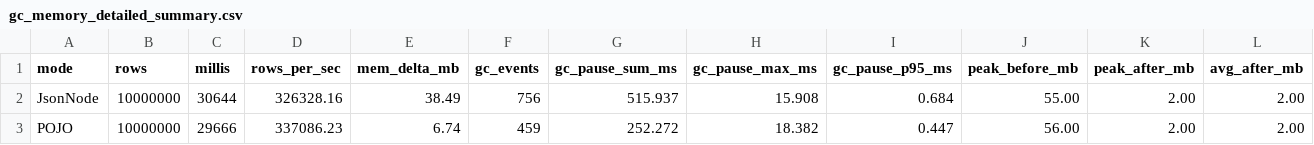
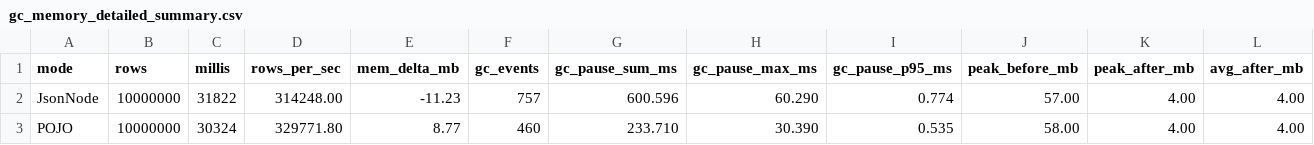
Before and after one commit to iinow/oddments, a CSV file: reports/docker_10m_200m/gc_memory_detailed_summary.csv, drawn as a sheet; only a part is shown; the diff names each change by its address in the sheet, - before the commit and + after, or states it on an @@ line.

```diff
--- a/reports/docker_10m_200m/gc_memory_detailed_summary.csv
+++ b/reports/docker_10m_200m/gc_memory_detailed_summary.csv
-C2 (millis): 30644
+C2 (millis): 31822
-D2 (rows_per_sec): 326328.16
+D2 (rows_per_sec): 314248.00
-E2 (mem_delta_mb): 38.49
+E2 (mem_delta_mb): -11.23
-F2 (gc_events): 756
+F2 (gc_events): 757
-G2 (gc_pause_sum_ms): 515.937
+G2 (gc_pause_sum_ms): 600.596
-H2 (gc_pause_max_ms): 15.908
+H2 (gc_pause_max_ms): 60.290
-I2 (gc_pause_p95_ms): 0.684
+I2 (gc_pause_p95_ms): 0.774
-J2 (peak_before_mb): 55.00
+J2 (peak_before_mb): 57.00
-K2:K3 (peak_after_mb): 2.00
+K2:K3 (peak_after_mb): 4.00
-L2:L3 (avg_after_mb): 2.00
+L2:L3 (avg_after_mb): 4.00
-C3 (millis): 29666
+C3 (millis): 30324
-D3 (rows_per_sec): 337086.23
+D3 (rows_per_sec): 329771.80
-E3 (mem_delta_mb): 6.74
+E3 (mem_delta_mb): 8.77
-F3 (gc_events): 459
+F3 (gc_events): 460
-G3 (gc_pause_sum_ms): 252.272
+G3 (gc_pause_sum_ms): 233.710
-H3 (gc_pause_max_ms): 18.382
+H3 (gc_pause_max_ms): 30.390
-I3 (gc_pause_p95_ms): 0.447
+I3 (gc_pause_p95_ms): 0.535
-J3 (peak_before_mb): 56.00
+J3 (peak_before_mb): 58.00
```
Also changed, not shown: reports/docker_10m_200m/jsonnode_stats.csv, reports/docker_10m_200m/pojo_stats.csv, 16 other files.
